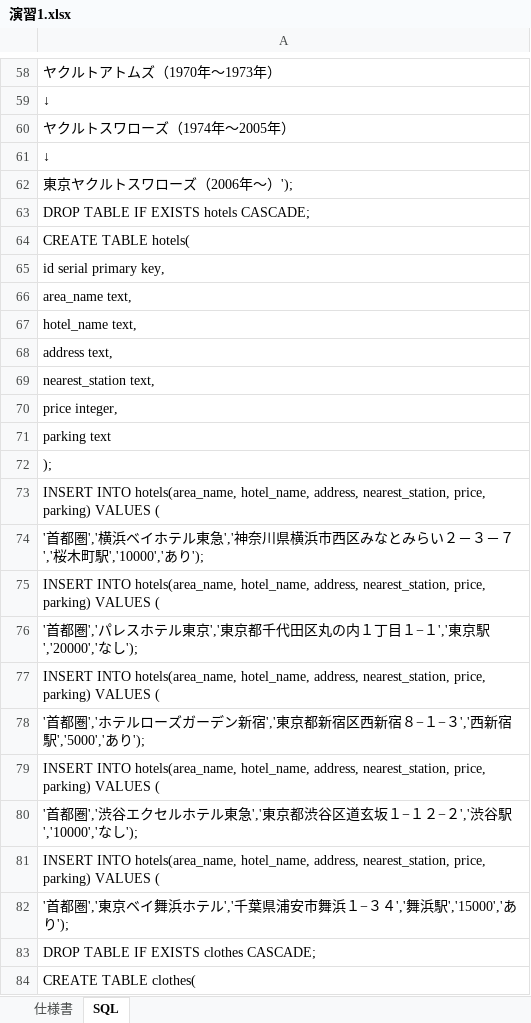
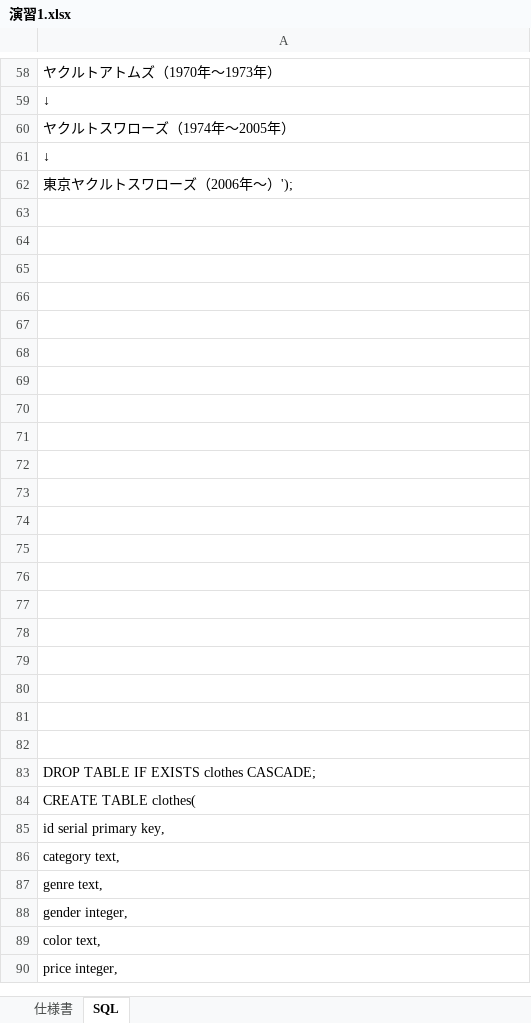
Before and after one commit to bethmotw4/ex-intermediate, an Excel workbook: テスト仕様書/演習1.xlsx, sheet SQL, drawn as a sheet; only a part is shown, gaps mark what is left out; the shorter side is filled out with more unchanged rows; values as stored, in another font and other column widths than the file's, no borders; the diff names each change by its address in the sheet, - before the commit and + after, or states it on an @@ line.

```diff
--- a/テスト仕様書/演習1.xlsx (sheet SQL)
+++ b/テスト仕様書/演習1.xlsx (sheet SQL)
-A63: DROP TABLE IF EXISTS hotels CASCADE;
+A63: (empty)
-A64: CREATE TABLE hotels(
+A64: (empty)
-A65: id serial primary key,
+A65: (empty)
-A66: area_name text,
+A66: (empty)
-A67: hotel_name text,
+A67: (empty)
-A68: address text,
+A68: (empty)
-A69: nearest_station text,
+A69: (empty)
-A70: price integer,
+A70: (empty)
-A71: parking text
+A71: (empty)
-A72: );
+A72: (empty)
-A73: INSERT INTO hotels(area_name, hotel_name, address, nearest_station, price, parking) VALUES (
+A73: (empty)
-A74: '首都圏','横浜ベイホテル東急','神奈川県横浜市西区みなとみらい２－３－７','桜木町駅','10000','あり');
+A74: (empty)
-A75: INSERT INTO hotels(area_name, hotel_name, address, nearest_station, price, parking) VALUES (
+A75: (empty)
-A76: '首都圏','パレスホテル東京','東京都千代田区丸の内１丁目１−１','東京駅','20000','なし');
+A76: (empty)
-A77: INSERT INTO hotels(area_name, hotel_name, address, nearest_station, price, parking) VALUES (
+A77: (empty)
-A78: '首都圏','ホテルローズガーデン新宿','東京都新宿区西新宿８−１−３','西新宿駅','5000','あり');
+A78: (empty)
-A79: INSERT INTO hotels(area_name, hotel_name, address, nearest_station, price, parking) VALUES (
+A79: (empty)
-A80: '首都圏','渋谷エクセルホテル東急','東京都渋谷区道玄坂１−１２−２','渋谷駅','10000','なし');
+A80: (empty)
-A81: INSERT INTO hotels(area_name, hotel_name, address, nearest_station, price, parking) VALUES (
+A81: (empty)
-A82: '首都圏','東京ベイ舞浜ホテル','千葉県浦安市舞浜１−３４','舞浜駅','15000','あり');
+A82: (empty)
```
Also changed, not shown: sheet 仕様書, 5 other files.
